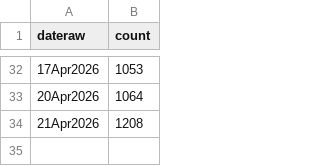
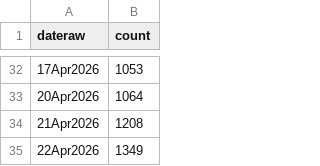
Before and after one commit to cooper-kerr/financial-bubble-detection-dashboard, a CSV file: data/csv/optout_AMD_count.csv, drawn as a sheet; only a part is shown, gaps mark what is left out; the diff names each change by its address in the sheet, - before the commit and + after, or states it on an @@ line.

```diff
--- a/data/csv/optout_AMD_count.csv
+++ b/data/csv/optout_AMD_count.csv
+row 35: 22Apr2026 | 1349
```
Also changed, not shown: data/csv/optout_AMZN_count.csv, data/csv/optout_META_count.csv, 42 other files.
